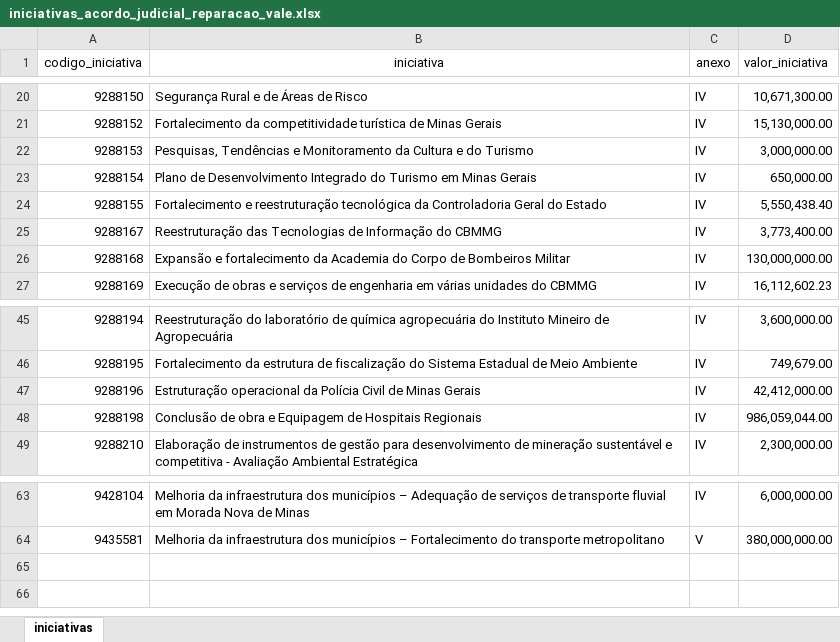
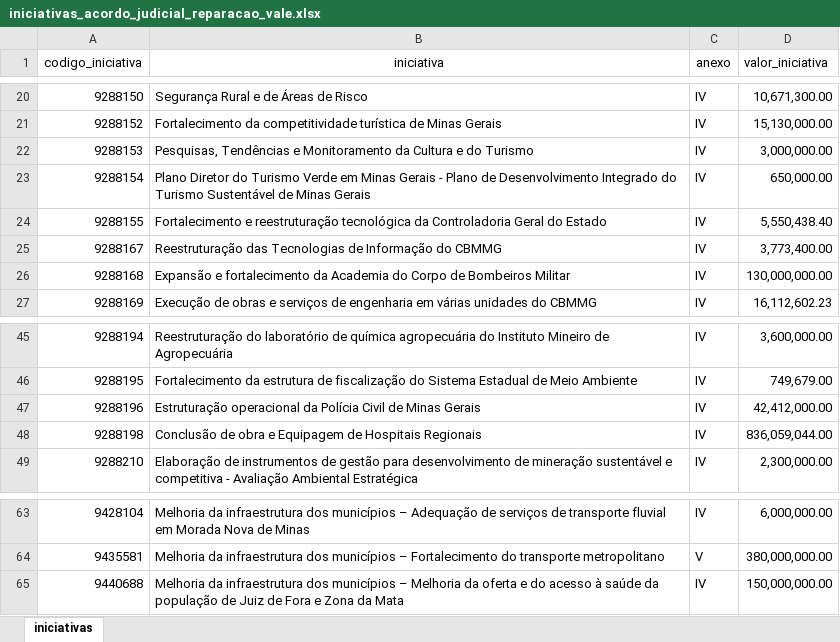
Before and after one commit to transparencia-mg/acordo-judicial-reparacao-vale-iniciativas, an Excel workbook: upload/iniciativas_acordo_judicial_reparacao_vale.xlsx, sheet iniciativas, drawn as a sheet; only a part is shown, gaps mark what is left out; values as stored, in another font and other column widths than the file's, no borders; the diff names each change by its address in the sheet, - before the commit and + after, or states it on an @@ line.

Commit message:
Add instrumento - deliberação 21

```diff
--- a/upload/iniciativas_acordo_judicial_reparacao_vale.xlsx (sheet iniciativas)
+++ b/upload/iniciativas_acordo_judicial_reparacao_vale.xlsx (sheet iniciativas)
-B23 (iniciativa): Plano de Desenvolvimento Integrado do Turismo em Minas Gerais
+B23 (iniciativa): Plano Diretor do Turismo Verde em Minas Gerais - Plano de Desenvolvimento Integrado do Turismo Sustentável de Minas Gerais
-D48 (valor_iniciativa): 986,059,044.00
+D48 (valor_iniciativa): 836,059,044.00
+row 65: 9440688 | Melhoria da infraestrutura dos municípios – Melhoria da oferta e do acesso à saúde da população de Juiz de Fora e Zona da Mata | IV | 150,000,000.00
```
